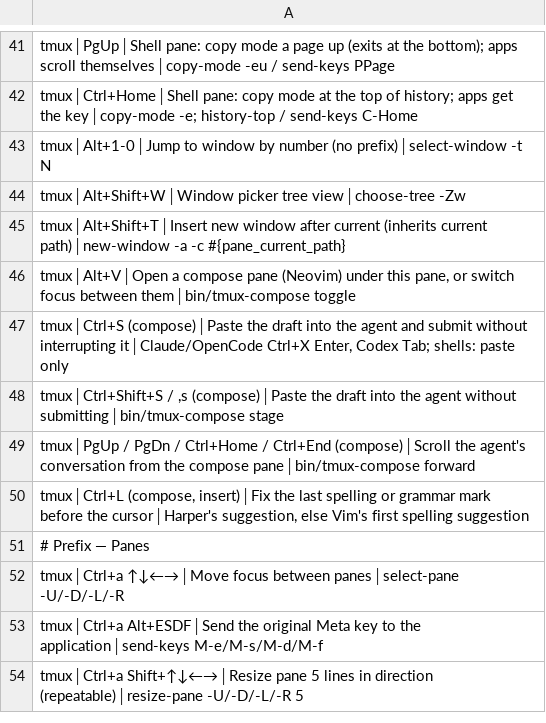
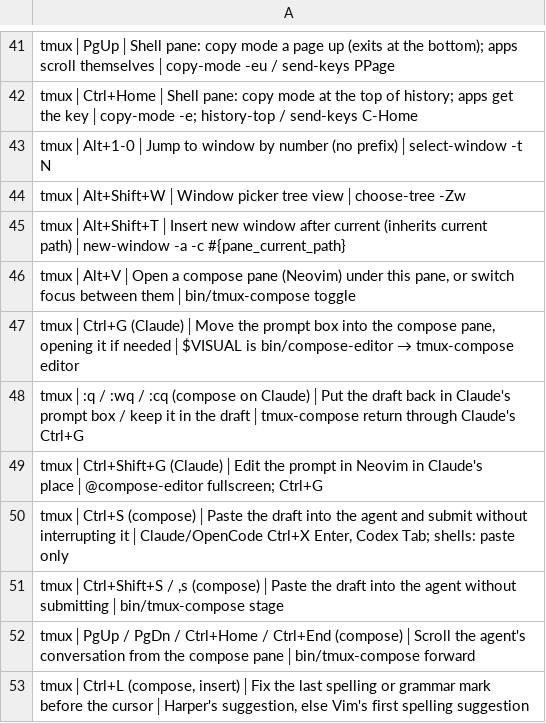
Before and after one commit to tafk7/dotfiles, a TSV file: shell/shortcuts-index.tsv, drawn as a sheet; only a part is shown, gaps mark what is left out; the shorter side is filled out with more unchanged rows.

Commit message:
Join the compose pane to Claude's prompt box through Ctrl+G
Claude's Ctrl+G runs $VISUAL on a file holding the prompt box and takes
the file back on exit 0. VISUAL is now bin/compose-editor, which, when a
claude process in tmux runs it, hands over to `tmux-compose editor` and
returns at once (Claude blanks its pane while the editor runs, so the
compose split can't be the editor it waits on); anything else gets
$EDITOR.

- Ctrl+G, and Alt+V in Claude, move the box to the end of the draft and
  open or focus the compose pane; an open nvim reloads the draft.
- Quitting the compose pane (:q, :wq, ZZ) puts the draft back in the box
  through Ctrl+G, exactly, ahead of anything typed there meanwhile; :cq
  keeps it in the draft. If Claude doesn't run its editor within 3 s, the
  draft is pasted instead.
- Ctrl+Shift+G opens the prompt in nvim with the prose profile in
  Claude's place, as Ctrl+G did; WezTerm and Windows Terminal send it as
  an extended key.
- Ctrl+S still sends and keeps the pane open.

Plan step 4.3. Tests drive a stub that runs $VISUAL on Ctrl+G as Claude
does; checked by hand against Claude 2.1.287 while idle.

```diff
--- a/shell/shortcuts-index.tsv
+++ b/shell/shortcuts-index.tsv
@@ -46,2 +46,5 @@ tmux│Alt+Shift+T│Insert new window after current (inherits current path)│n
 tmux│Alt+V│Open a compose pane (Neovim) under this pane, or switch focus between them│bin/tmux-compose toggle
+tmux│Ctrl+G (Claude)│Move the prompt box into the compose pane, opening it if needed│$VISUAL is bin/compose-editor → tmux-compose editor
+tmux│:q / :wq / :cq (compose on Claude)│Put the draft back in Claude's prompt box / keep it in the draft│tmux-compose return through Claude's Ctrl+G
+tmux│Ctrl+Shift+G (Claude)│Edit the prompt in Neovim in Claude's place│@compose-editor fullscreen; Ctrl+G
 tmux│Ctrl+S (compose)│Paste the draft into the agent and submit without interrupting it│Claude/OpenCode Ctrl+X Enter, Codex Tab; shells: paste only
```
Also changed, not shown: 13 other files.
